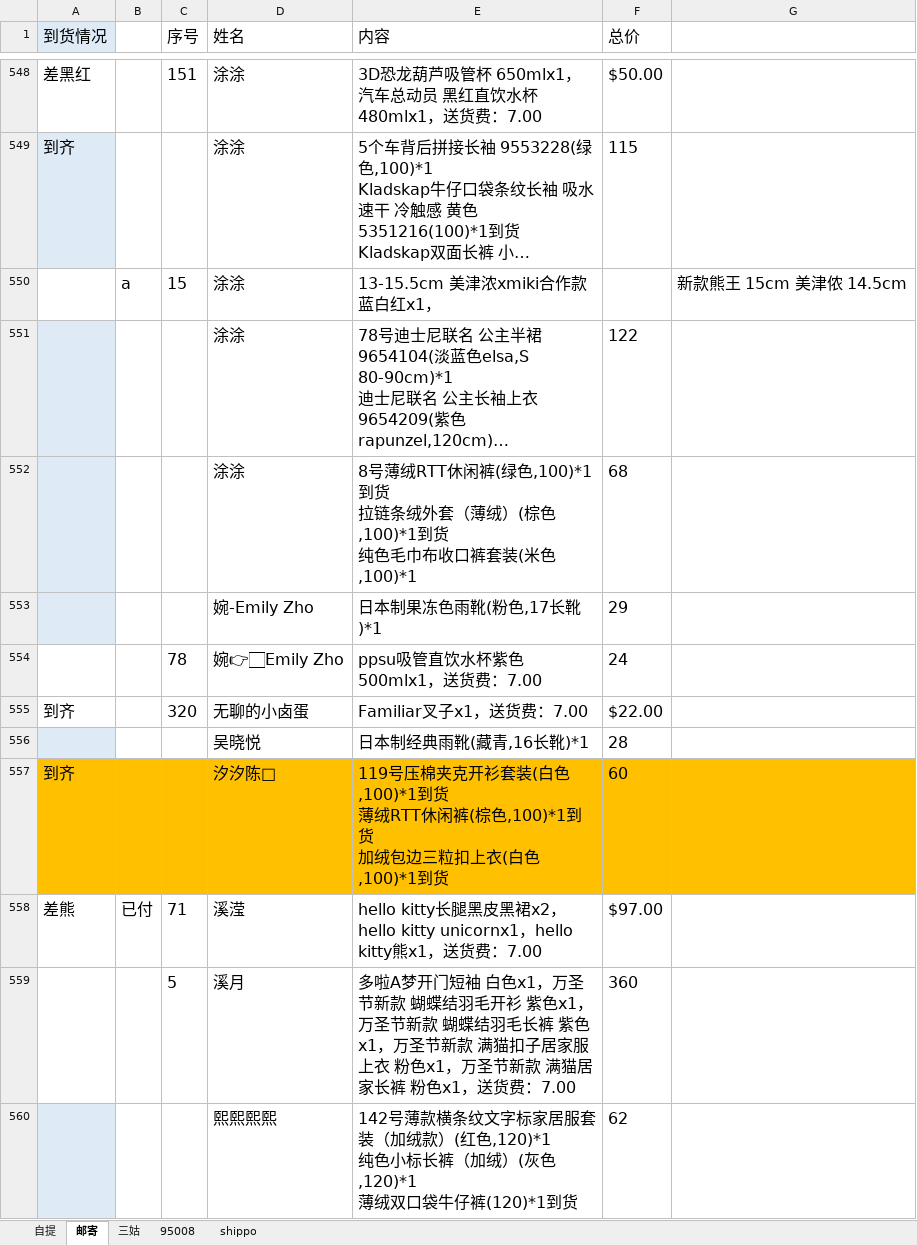
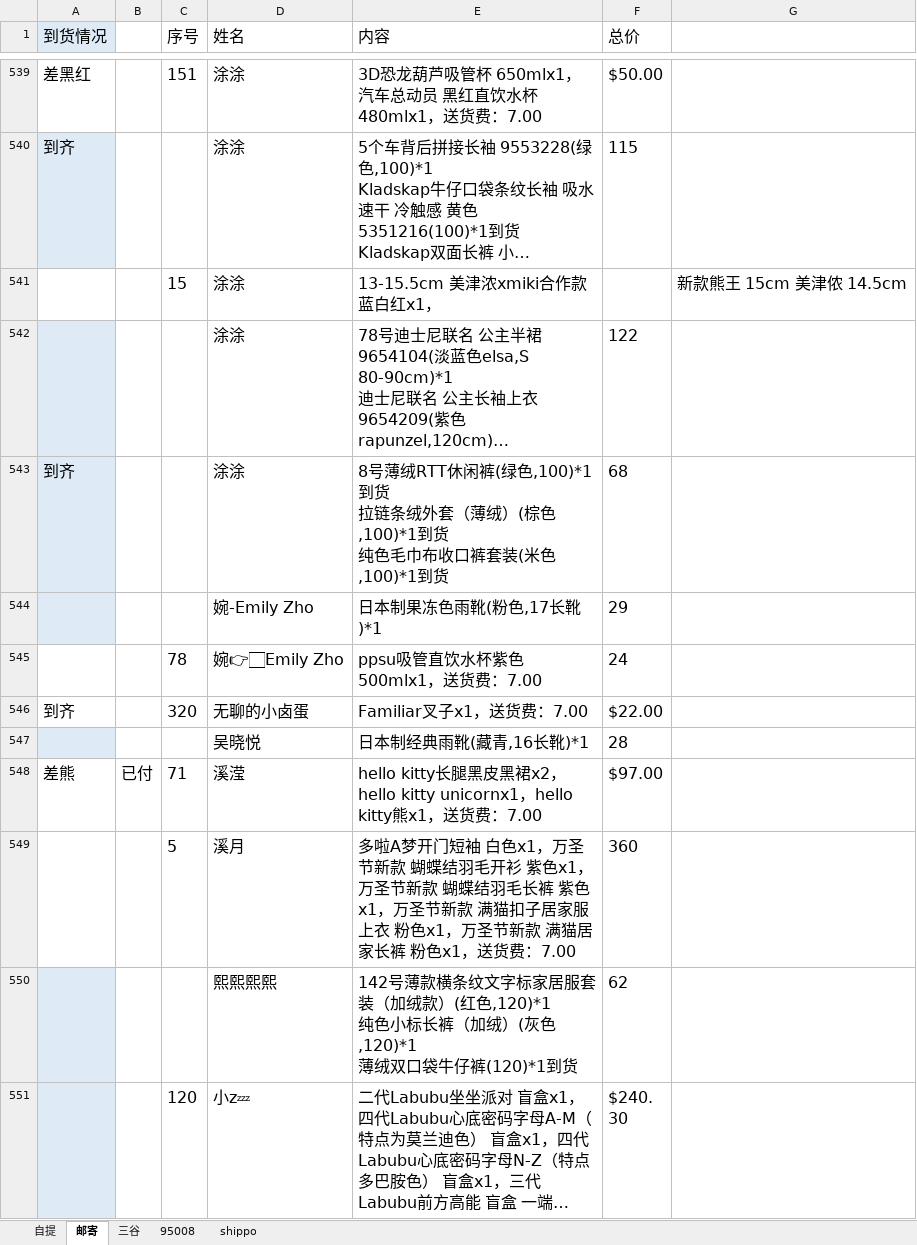
Before and after one commit to tangwenyuan1208-maker/tongtong-, an Excel workbook: orders.xlsx, sheet 邮寄, drawn as a sheet; only a part is shown, gaps mark what is left out; the shorter side is filled out with more unchanged rows; long unchanged cells end in …; values as stored, in another font and other column widths than the file's, no borders; addresses are those after the commit; the diff covers the shown part only; the diff names each change by its address in the sheet, - before the commit and + after, or states it on an @@ line.

```diff
--- a/orders.xlsx (sheet 邮寄)
+++ b/orders.xlsx (sheet 邮寄)
-sheet tab: 三姑
+sheet tab: 三谷
-B541: a
+B541: (empty)
-A543 (到货情况): (empty)
+A543 (到货情况): 到齐
-E543 (内容): …(米色,100)*1
+E543 (内容): …(米色,100)*1到货
@@ row 557 moved to row 18: 到齐 @@
```
Also changed, not shown: 18 added rows, 39 removed rows, 8 moved rows and 29 edited cells elsewhere in this sheet, sheet 自提, sheet 三谷, sheet 95008, sheet shippo, formulas that keep their value.
